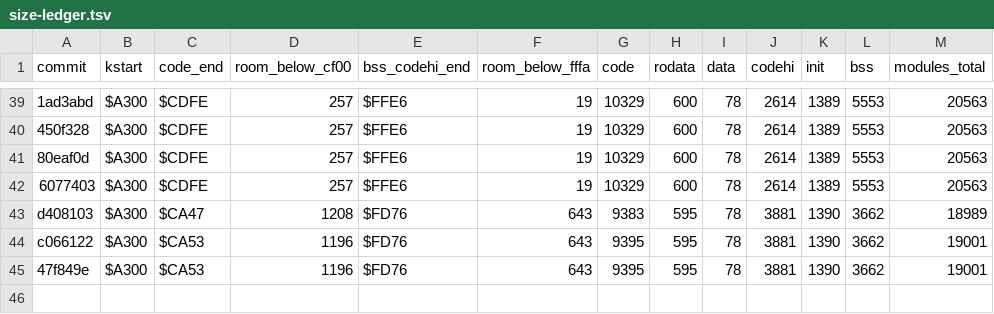
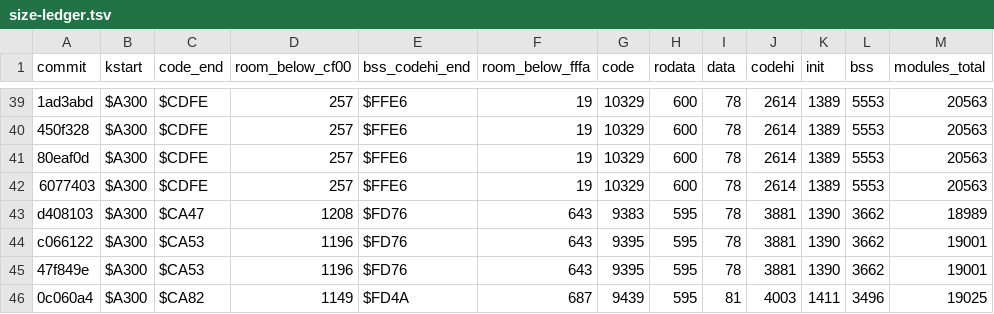
Before and after one commit to sandmanbuzz/breadbin, a TSV file: docs/size-ledger.tsv, drawn as a sheet; only a part is shown, gaps mark what is left out.

```diff
--- a/docs/size-ledger.tsv
+++ b/docs/size-ledger.tsv
@@ -45 +45,2 @@ c066122	$A300	$CA53	1196	$FD76	643	9395	595	78	3881	1390	3662	19001
 47f849e	$A300	$CA53	1196	$FD76	643	9395	595	78	3881	1390	3662	19001
+0c060a4	$A300	$CA82	1149	$FD4A	687	9439	595	81	4003	1411	3496	19025
```
